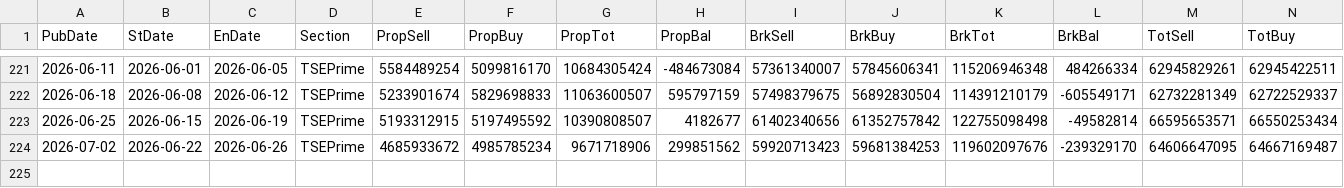
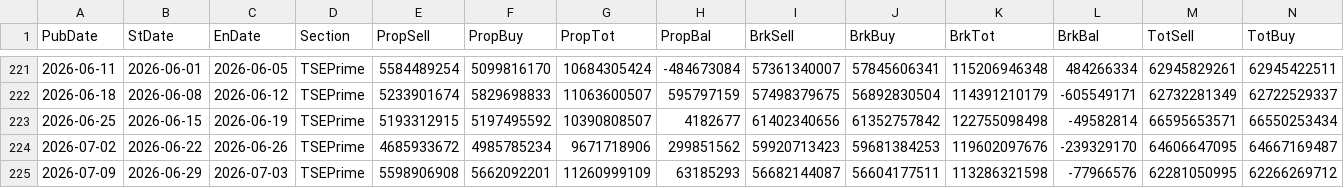
Before and after one commit to keroppa88/jpx_data, a CSV file: data/TSEPrime.csv, drawn as a sheet; only a part is shown, gaps mark what is left out; rows hold the shown columns only; the diff names each change by its address in the sheet, - before the commit and + after, or states it on an @@ line.

```diff
--- a/data/TSEPrime.csv
+++ b/data/TSEPrime.csv
+row 225: 2026-07-09 | 2026-06-29 | 2026-07-03 | TSEPrime | 5598906908 | 5662092201 | 11260999109 | 63185293 | 56682144087 | 56604177511 | 113286321598 | -77966576 | 62281050995 | 62266269712
```
